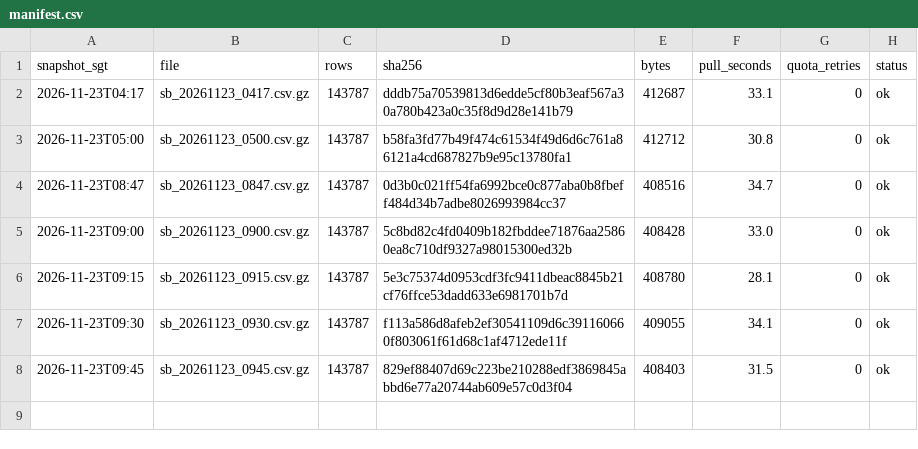
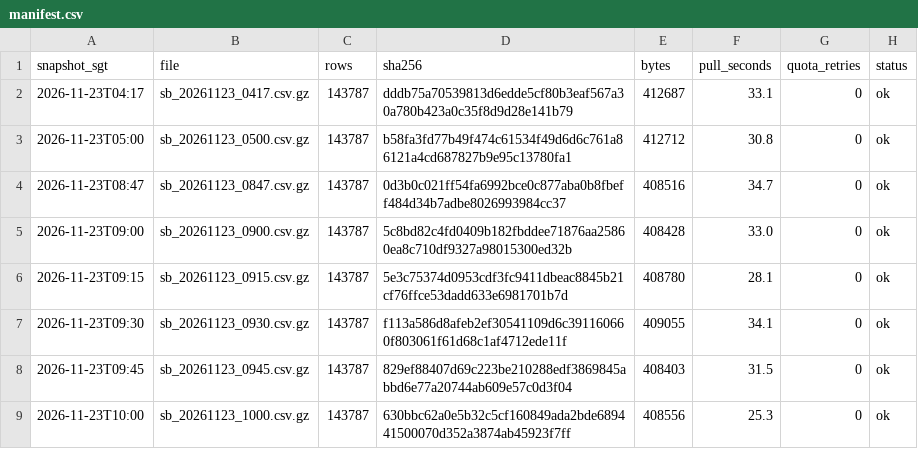
Before and after one commit to LUOaini1213/sg-bus-network-monitor, a CSV file: data/raw/speedbands/2026-11-23/manifest.csv, drawn as a sheet.

```diff
--- a/data/raw/speedbands/2026-11-23/manifest.csv
+++ b/data/raw/speedbands/2026-11-23/manifest.csv
@@ -8 +8,2 @@ snapshot_sgt,file,rows,sha256,bytes,pull_seconds,quota_retries,status
 2026-11-23T09:45,sb_20261123_0945.csv.gz,143787,829ef88407d69c223be210288edf3869845abbd6e77a20744ab609e57c0d3f04,408403,31.5,0,ok
+2026-11-23T10:00,sb_20261123_1000.csv.gz,143787,630bbc62a0e5b32c5cf160849ada2bde689441500070d352a3874ab45923f7ff,408556,25.3,0,ok
```
Also changed, not shown: data/raw/incidents/2026-11-23/manifest.csv, 2 other files.
